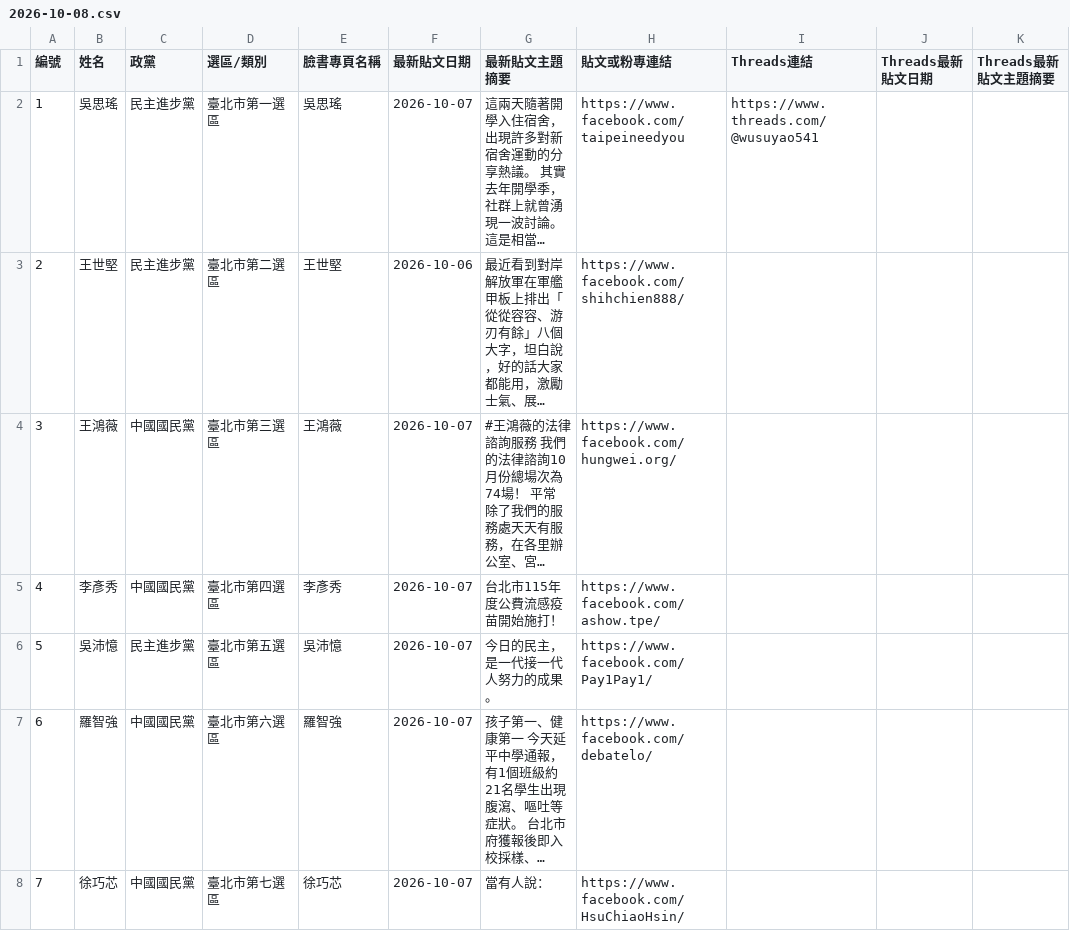
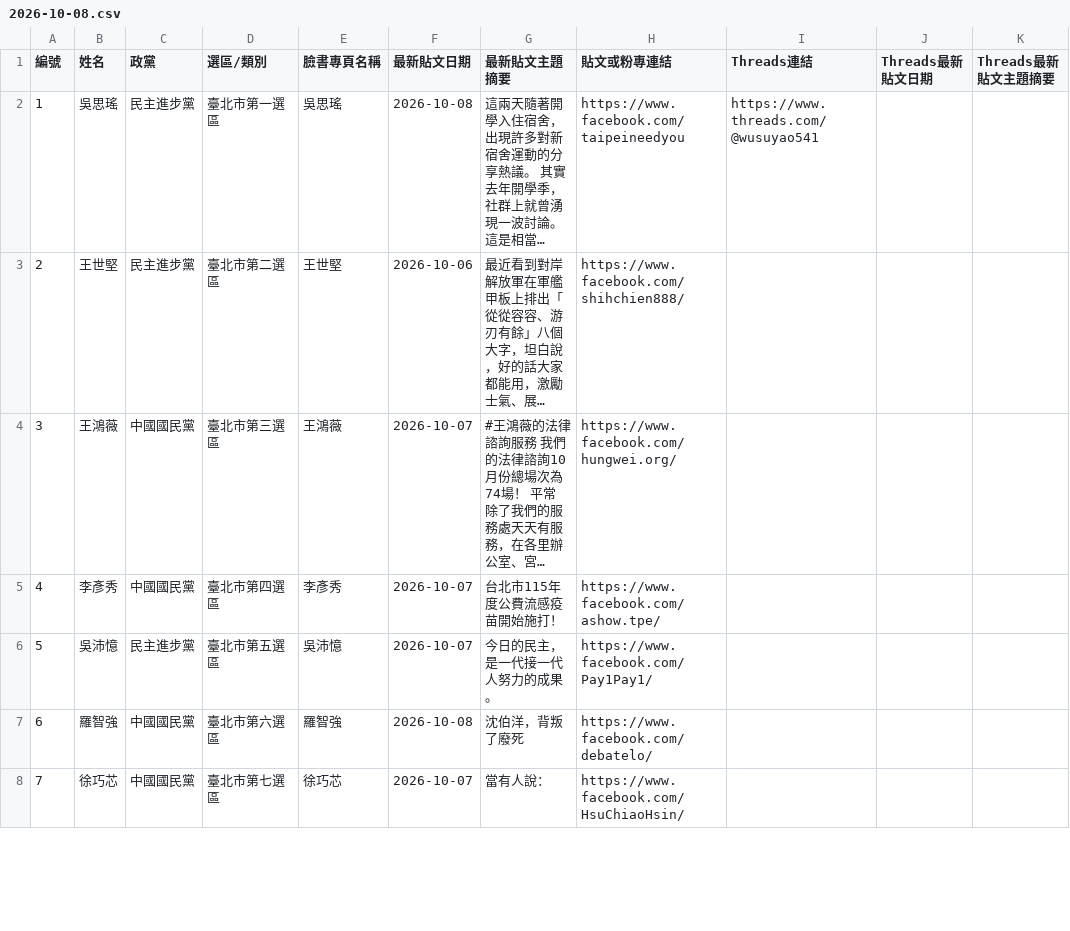
Before and after one commit to cormort/ly-dashboard, a CSV file: posts/2026-10-08.csv, drawn as a sheet; only a part is shown; long unchanged cells end in …; the diff covers the shown part only; the diff names each change by its address in the sheet, - before the commit and + after, or states it on an @@ line.

```diff
--- a/posts/2026-10-08.csv
+++ b/posts/2026-10-08.csv
-F2 (最新貼文日期): 2026-10-07
+F2 (最新貼文日期): 2026-10-08
-F7 (最新貼文日期): 2026-10-07
+F7 (最新貼文日期): 2026-10-08
-G7 (最新貼文主題摘要): 孩子第一、健康第一 今天延平中學通報，有1個班級約21名學生出現腹瀉、嘔吐等症狀。 台北市府獲報後即入校採樣、…
+G7 (最新貼文主題摘要): 沈伯洋，背叛了廢死
```
Also changed, not shown: 56 edited cells elsewhere in this file, 3 other files.
